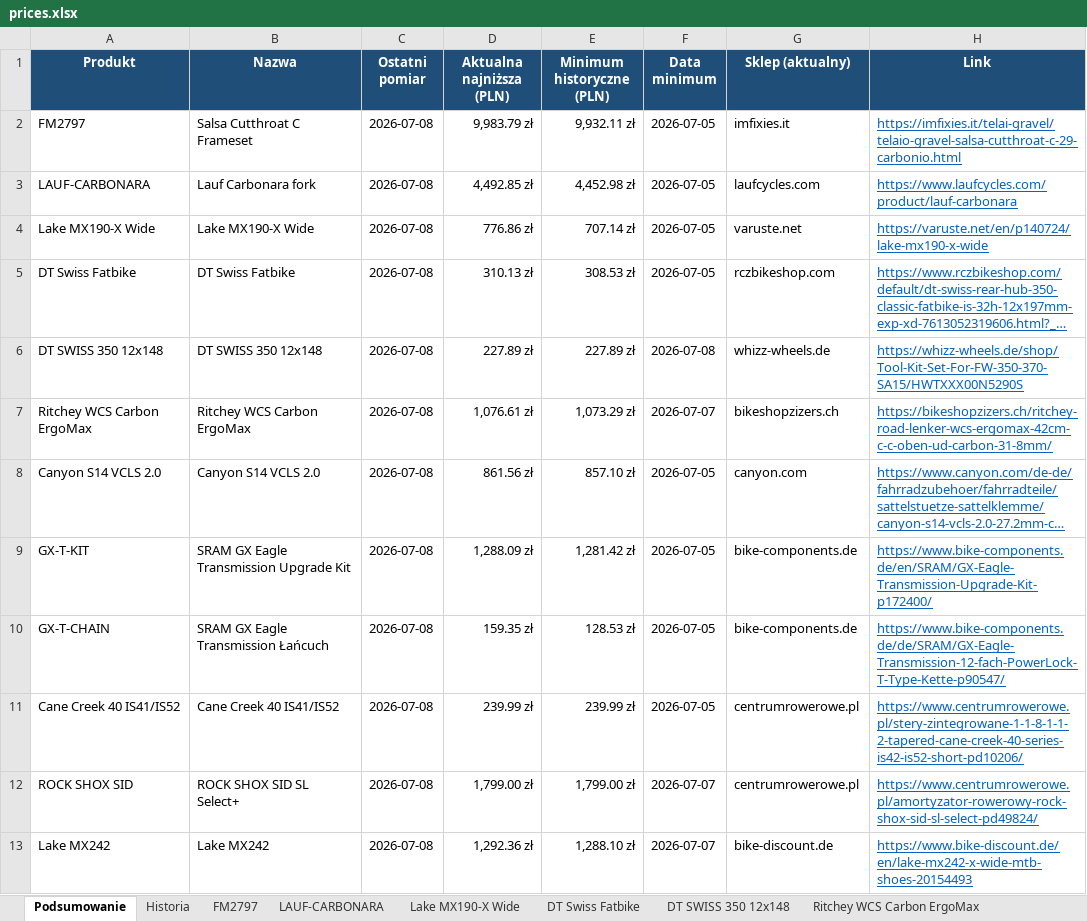
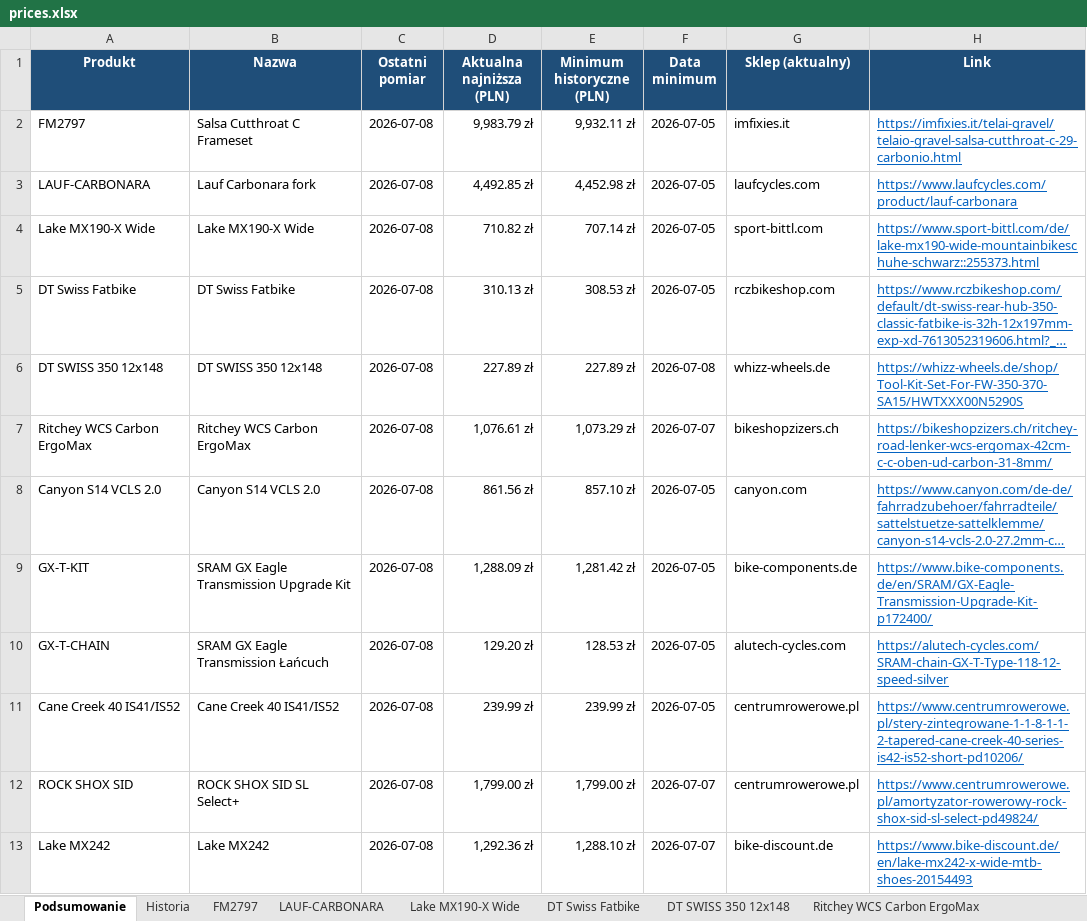
Before and after one commit to Wotjek/PriceChecker, an Excel workbook: output/prices.xlsx, sheet Podsumowanie, drawn as a sheet; long unchanged cells end in …; values as stored, in another font and other column widths than the file's, no borders; the diff names each change by its address in the sheet, - before the commit and + after, or states it on an @@ line.

```diff
--- a/output/prices.xlsx (sheet Podsumowanie)
+++ b/output/prices.xlsx (sheet Podsumowanie)
-D4 (Aktualna najniższa (PLN)): 776.86 zł
+D4 (Aktualna najniższa (PLN)): 710.82 zł
-G4 (Sklep (aktualny)): varuste.net
+G4 (Sklep (aktualny)): sport-bittl.com
-H4 (Link): https://varuste.net/en/p140724/lake-mx190-x-wide
+H4 (Link): https://www.sport-bittl.com/de/lake-mx190-wide-mountainbikeschuhe-schwarz::255373.html
-D10 (Aktualna najniższa (PLN)): 159.35 zł
+D10 (Aktualna najniższa (PLN)): 129.20 zł
-G10 (Sklep (aktualny)): bike-components.de
+G10 (Sklep (aktualny)): alutech-cycles.com
-H10 (Link): https://www.bike-components.de/de/SRAM/GX-Eagle-Transmission-12-fach-PowerLock-T-Type-Kette-p90547/
+H10 (Link): https://alutech-cycles.com/SRAM-chain-GX-T-Type-118-12-speed-silver
```
Also changed, not shown: sheet Historia, sheet GX-T-CHAIN, sheet Lake MX190-X Wide, 8 other files.
